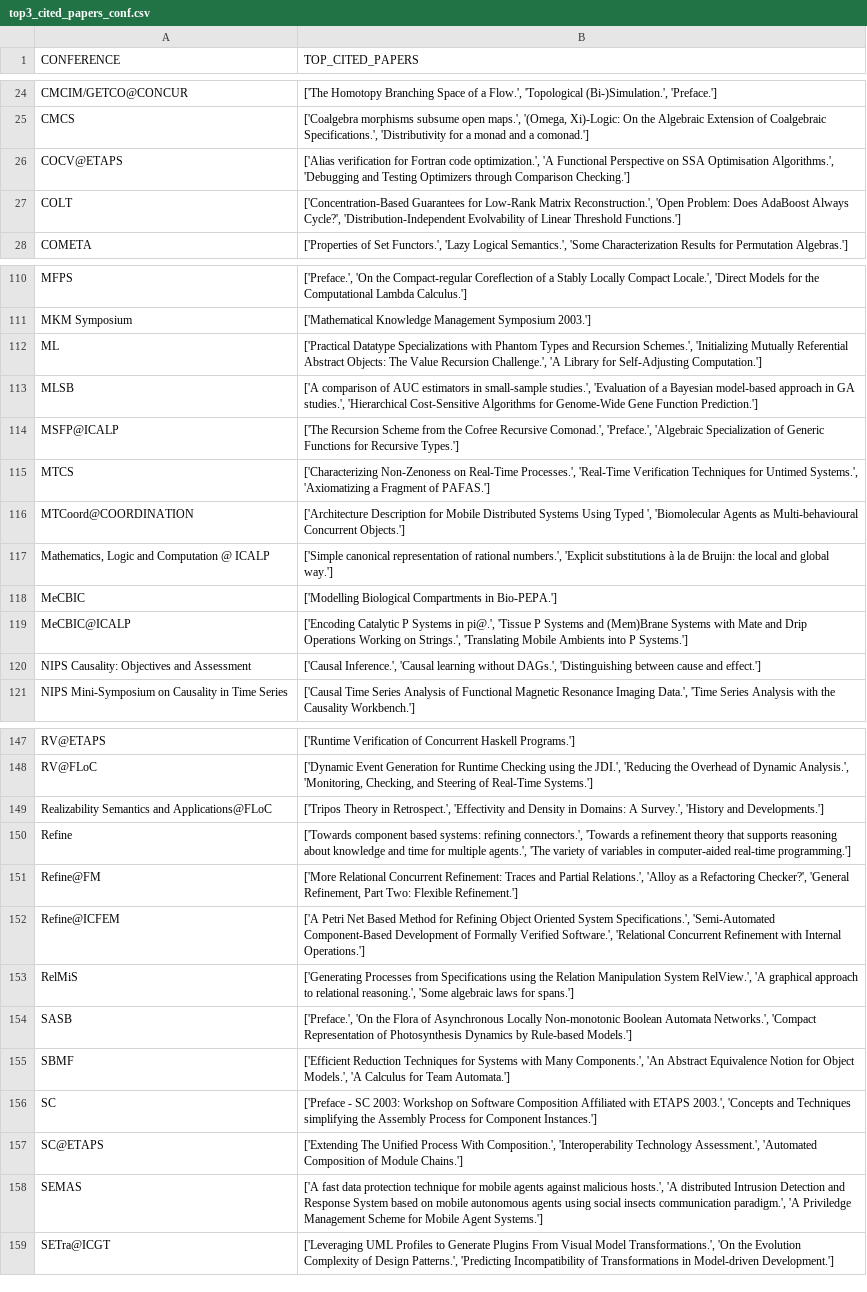
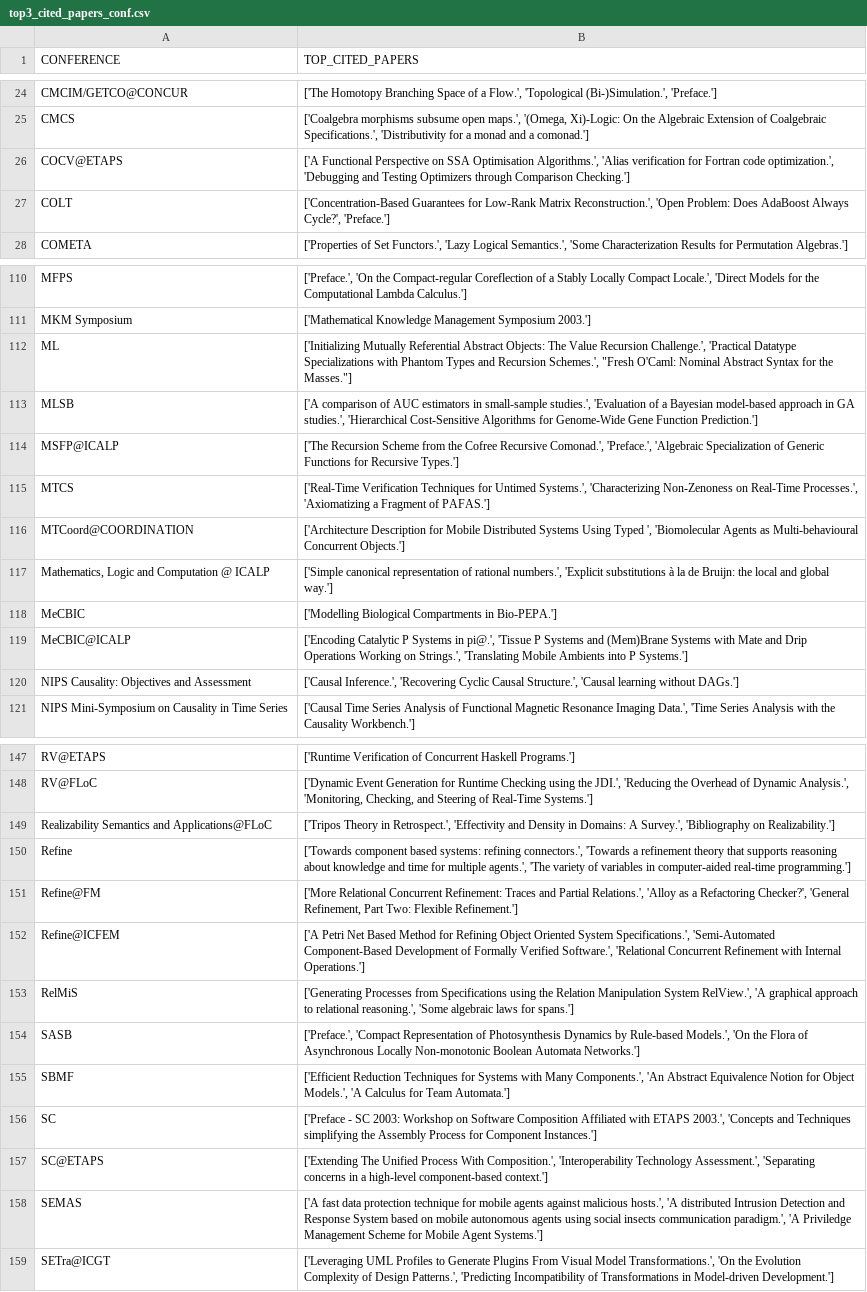
Before and after one commit to airdac/SDM-Property_Graphs, a CSV file: B_output/top3_cited_papers_conf.csv, drawn as a sheet; only a part is shown, gaps mark what is left out; the diff covers the shown part only.

```diff
--- a/B_output/top3_cited_papers_conf.csv
+++ b/B_output/top3_cited_papers_conf.csv
@@ -25,4 +25,4 @@ CMCIM/GETCO@CONCUR,"['The Homotopy Branching Space of a Flow.', 'Topological (Bi
 CMCS,"['Coalgebra morphisms subsume open maps.', '(Omega, Xi)-Logic: On the Algebraic Extension of Coalgebraic Specifications.', 'Distributivity for a monad and a comonad.']"
-COCV@ETAPS,"['Alias verification for Fortran code optimization.', 'A Functional Perspective on SSA Optimisation Algorithms.', 'Debugging and Testing Optimizers through Comparison Checking.']"
-COLT,"['Concentration-Based Guarantees for Low-Rank Matrix Reconstruction.', 'Open Problem: Does AdaBoost Always Cycle?', 'Distribution-Independent Evolvability of Linear Threshold Functions.']"
+COCV@ETAPS,"['A Functional Perspective on SSA Optimisation Algorithms.', 'Alias verification for Fortran code optimization.', 'Debugging and Testing Optimizers through Comparison Checking.']"
+COLT,"['Concentration-Based Guarantees for Low-Rank Matrix Reconstruction.', 'Open Problem: Does AdaBoost Always Cycle?', 'Preface.']"
 COMETA,"['Properties of Set Functors.', 'Lazy Logical Semantics.', 'Some Characterization Results for Permutation Algebras.']"
@@ -111,6 +111,6 @@ MFPS,"['Preface.', 'On the Compact-regular Coreflection of a Stably Locally Comp
 MKM Symposium,['Mathematical Knowledge Management Symposium 2003.']
-ML,"['Practical Datatype Specializations with Phantom Types and Recursion Schemes.', 'Initializing Mutually Referential Abstract Objects: The Value Recursion Challenge.', 'A Library for Self-Adjusting Computation.']"
+ML,"['Initializing Mutually Referential Abstract Objects: The Value Recursion Challenge.', 'Practical Datatype Specializations with Phantom Types and Recursion Schemes.', ""Fresh O'Caml: Nominal Abstract Syntax for the Masses.""]"
 MLSB,"['A comparison of AUC estimators in small-sample studies.', 'Evaluation of a Bayesian model-based approach in GA studies.', 'Hierarchical Cost-Sensitive Algorithms for Genome-Wide Gene Function Prediction.']"
 MSFP@ICALP,"['The Recursion Scheme from the Cofree Recursive Comonad.', 'Preface.', 'Algebraic Specialization of Generic Functions for Recursive Types.']"
-MTCS,"['Characterizing Non-Zenoness on Real-Time Processes.', 'Real-Time Verification Techniques for Untimed Systems.', 'Axiomatizing a Fragment of PAFAS.']"
+MTCS,"['Real-Time Verification Techniques for Untimed Systems.', 'Characterizing Non-Zenoness on Real-Time Processes.', 'Axiomatizing a Fragment of PAFAS.']"
 MTCoord@COORDINATION,"['Architecture Description for Mobile Distributed Systems Using Typed ', 'Biomolecular Agents as Multi-behavioural Concurrent Objects.']"
@@ -119,3 +119,3 @@ MeCBIC,['Modelling Biological Compartments in Bio-PEPA.']
 MeCBIC@ICALP,"['Encoding Catalytic P Systems in pi@.', 'Tissue P Systems and (Mem)Brane Systems with Mate and Drip Operations Working on Strings.', 'Translating Mobile Ambients into P Systems.']"
-NIPS Causality: Objectives and Assessment,"['Causal Inference.', 'Causal learning without DAGs.', 'Distinguishing between cause and effect.']"
+NIPS Causality: Objectives and Assessment,"['Causal Inference.', 'Recovering Cyclic Causal Structure.', 'Causal learning without DAGs.']"
 NIPS Mini-Symposium on Causality in Time Series,"['Causal Time Series Analysis of Functional Magnetic Resonance Imaging Data.', 'Time Series Analysis with the Causality Workbench.']"
@@ -148,3 +148,3 @@ RV@ETAPS,['Runtime Verification of Concurrent Haskell Programs.']
 RV@FLoC,"['Dynamic Event Generation for Runtime Checking using the JDI.', 'Reducing the Overhead of Dynamic Analysis.', 'Monitoring, Checking, and Steering of Real-Time Systems.']"
-Realizability Semantics and Applications@FLoC,"['Tripos Theory in Retrospect.', 'Effectivity and Density in Domains: A Survey.', 'History and Developments.']"
+Realizability Semantics and Applications@FLoC,"['Tripos Theory in Retrospect.', 'Effectivity and Density in Domains: A Survey.', 'Bibliography on Realizability.']"
 Refine,"['Towards component based systems: refining connectors.', 'Towards a refinement theory that supports reasoning about knowledge and time for multiple agents.', 'The variety of variables in computer-aided real-time programming.']"
@@ -153,6 +153,6 @@ Refine@ICFEM,"['A Petri Net Based Method for Refining Object Oriented System Spe
 RelMiS,"['Generating Processes from Specifications using the Relation Manipulation System RelView.', 'A graphical approach to relational reasoning.', 'Some algebraic laws for spans.']"
-SASB,"['Preface.', 'On the Flora of Asynchronous Locally Non-monotonic Boolean Automata Networks.', 'Compact Representation of Photosynthesis Dynamics by Rule-based Models.']"
+SASB,"['Preface.', 'Compact Representation of Photosynthesis Dynamics by Rule-based Models.', 'On the Flora of Asynchronous Locally Non-monotonic Boolean Automata Networks.']"
 SBMF,"['Efficient Reduction Techniques for Systems with Many Components.', 'An Abstract Equivalence Notion for Object Models.', 'A Calculus for Team Automata.']"
 SC,"['Preface - SC 2003: Workshop on Software Composition Affiliated with ETAPS 2003.', 'Concepts and Techniques simplifying the Assembly Process for Component Instances.']"
-SC@ETAPS,"['Extending The Unified Process With Composition.', 'Interoperability Technology Assessment.', 'Automated Composition of Module Chains.']"
+SC@ETAPS,"['Extending The Unified Process With Composition.', 'Interoperability Technology Assessment.', 'Separating concerns in a high-level component-based context.']"
 SEMAS,"['A fast data protection technique for mobile agents against malicious hosts.', 'A distributed Intrusion Detection and Response System based on mobile autonomous agents using social insects communication paradigm.', 'A Priviledge Management Scheme for Mobile Agent Systems.']"
```
Also changed, not shown: 16 edited cells elsewhere in this file, B_output/communities.csv, 5 other files.
